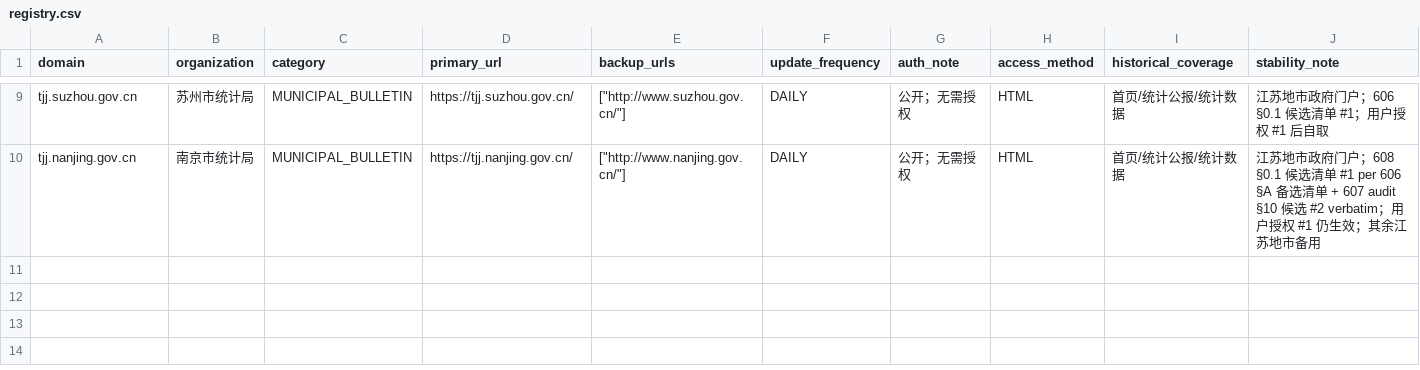
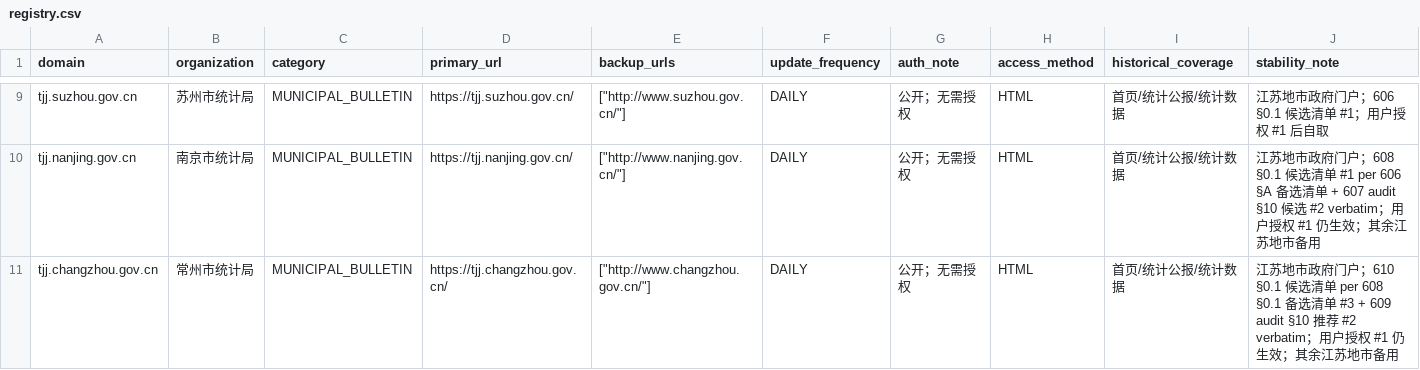
Before and after one commit to cscoheru/china-platform, a CSV file: source_registry/registry.csv, drawn as a sheet; only a part is shown, gaps mark what is left out; rows hold the shown columns only; the diff names each change by its address in the sheet, - before the commit and + after, or states it on an @@ line.

```diff
--- a/source_registry/registry.csv
+++ b/source_registry/registry.csv
+row 11: tjj.changzhou.gov.cn | 常州市统计局 | MUNICIPAL_BULLETIN | https://tjj.changzhou.gov.cn/ | ["http://www.changzhou.gov.cn/"] | DAILY | 公开；无需授权 | HTML | 首页/统计公报/统计数据 | 江苏地市政府门户；610 §0.1 候选清单 per 608 §0.1 备选清单 #3 + 609 audit §10 推荐 #2 verbatim；用户授权 #1 仍生效；其余江苏地市备用
```
Also changed, not shown: 7 other files.
